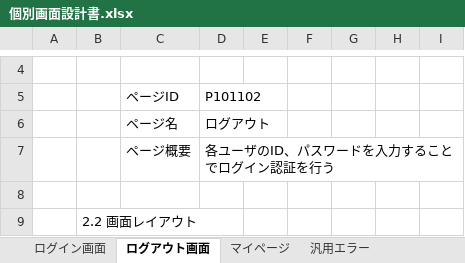
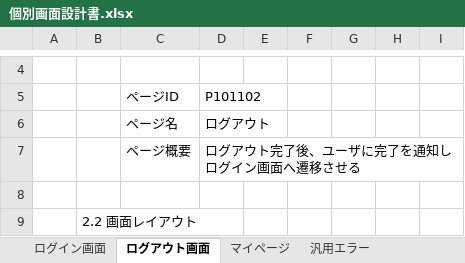
Before and after one commit to kusatai297-prog/DISC, an Excel workbook: 設計書/個別画面設計書.xlsx, sheet ログアウト画面, drawn as a sheet; only a part is shown, gaps mark what is left out; values as stored, in another font and other column widths than the file's, no borders; charts and pictures not drawn; the diff names each change by its address in the sheet, - before the commit and + after, or states it on an @@ line.

```diff
--- a/設計書/個別画面設計書.xlsx (sheet ログアウト画面)
+++ b/設計書/個別画面設計書.xlsx (sheet ログアウト画面)
-D7: 各ユーザのID、パスワードを入力することでログイン認証を行う
+D7: ログアウト完了後、ユーザに完了を通知しログイン画面へ遷移させる
```
Also changed, not shown: sheet 診断履歴, sheet 適性診断結果, other sheet tabs, charts or pictures, 14 other files.
